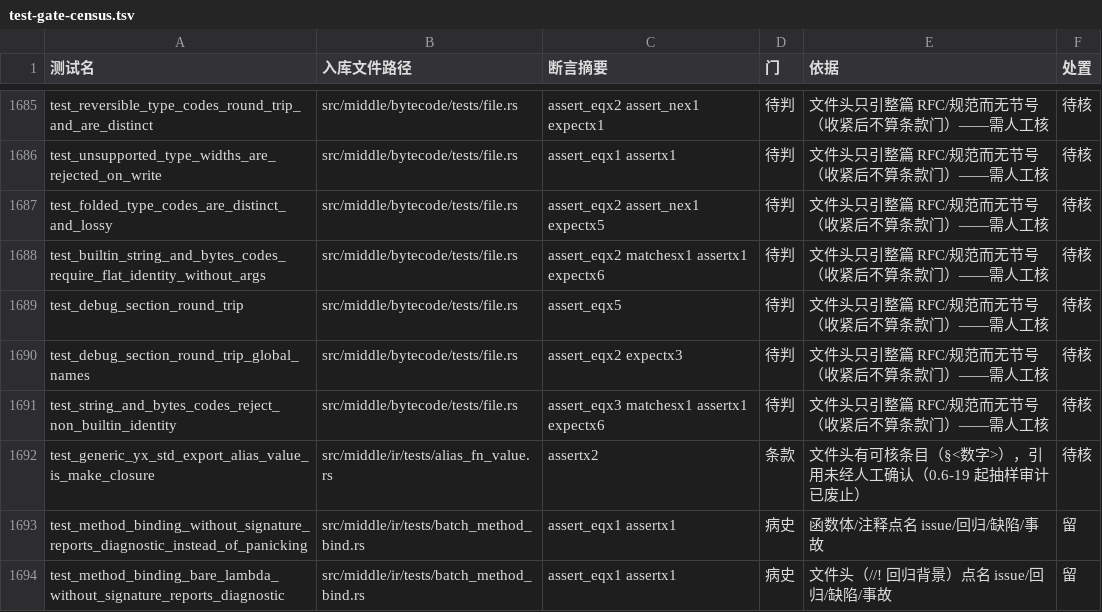
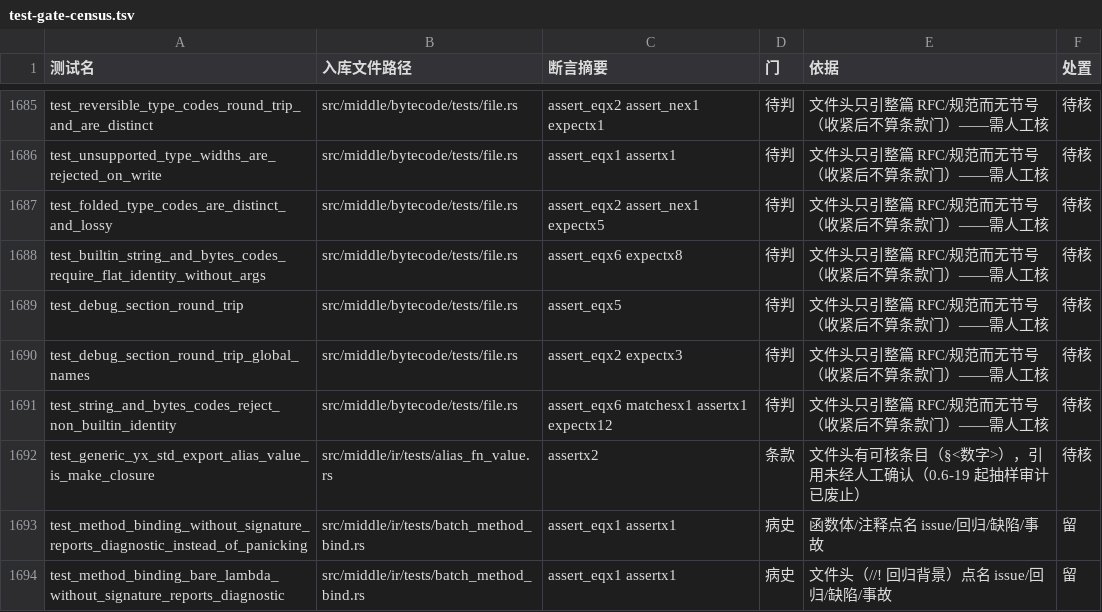
Before and after one commit to ChenXu233/YaoXiang, a TSV file: docs/src/dev/test-gate-census.tsv, drawn as a sheet; only a part is shown, gaps mark what is left out.

Commit message:
:memo: docs(plan): 修 09 表内三行与表头列数不一致
`09-execution-wbs.md` 有三行在 4 列的表里写了 5 个单元格：`0.2.7` 行多一个前导空列，
`4.9.11` 与 `4.9.12` 行把「涉及文件」单列一格再跟「前置」列。markdownlint 的 MD056
（table-column-count）因此红，多出的单元格在渲染时会被丢弃。

三行均为上游 2026-11-28 与 D64 后续登记时新增的条目，本笔只改列结构：`0.2.7` 去掉多余的
`| |`；`4.9.11`/`4.9.12` 把文件清单并入三级列（`（涉及 …）`），前置与验收列不变。内容一字未改。

同笔按当前树再生普查表：两行断言摘要随负向用例的 String/Bytes 断言更新（条数不变，仍是 2727 条）。

门禁：markdownlint 0；check-docs-truth 0；check-docs-refs 0；test-gate-census --check 0（2727 条）。

```diff
--- a/docs/src/dev/test-gate-census.tsv
+++ b/docs/src/dev/test-gate-census.tsv
@@ -1687,6 +1687,6 @@ test_unsupported_type_widths_are_rejected_on_write	src/middle/bytecode/tests/fil
 test_folded_type_codes_are_distinct_and_lossy	src/middle/bytecode/tests/file.rs	assert_eqx2 assert_nex1 expectx5	待判	文件头只引整篇 RFC/规范而无节号（收紧后不算条款门）——需人工核	待核
-test_builtin_string_and_bytes_codes_require_flat_identity_without_args	src/middle/bytecode/tests/file.rs	assert_eqx2 matchesx1 assertx1 expectx6	待判	文件头只引整篇 RFC/规范而无节号（收紧后不算条款门）——需人工核	待核
+test_builtin_string_and_bytes_codes_require_flat_identity_without_args	src/middle/bytecode/tests/file.rs	assert_eqx6 expectx8	待判	文件头只引整篇 RFC/规范而无节号（收紧后不算条款门）——需人工核	待核
 test_debug_section_round_trip	src/middle/bytecode/tests/file.rs	assert_eqx5	待判	文件头只引整篇 RFC/规范而无节号（收紧后不算条款门）——需人工核	待核
 test_debug_section_round_trip_global_names	src/middle/bytecode/tests/file.rs	assert_eqx2 expectx3	待判	文件头只引整篇 RFC/规范而无节号（收紧后不算条款门）——需人工核	待核
-test_string_and_bytes_codes_reject_non_builtin_identity	src/middle/bytecode/tests/file.rs	assert_eqx3 matchesx1 assertx1 expectx6	待判	文件头只引整篇 RFC/规范而无节号（收紧后不算条款门）——需人工核	待核
+test_string_and_bytes_codes_reject_non_builtin_identity	src/middle/bytecode/tests/file.rs	assert_eqx6 matchesx1 assertx1 expectx12	待判	文件头只引整篇 RFC/规范而无节号（收紧后不算条款门）——需人工核	待核
 test_generic_yx_std_export_alias_value_is_make_closure	src/middle/ir/tests/alias_fn_value.rs	assertx2	条款	文件头有可核条目（§<数字>），引用未经人工确认（0.6-19 起抽样审计已废止）	待核
```
Also changed, not shown: 1 other file.
